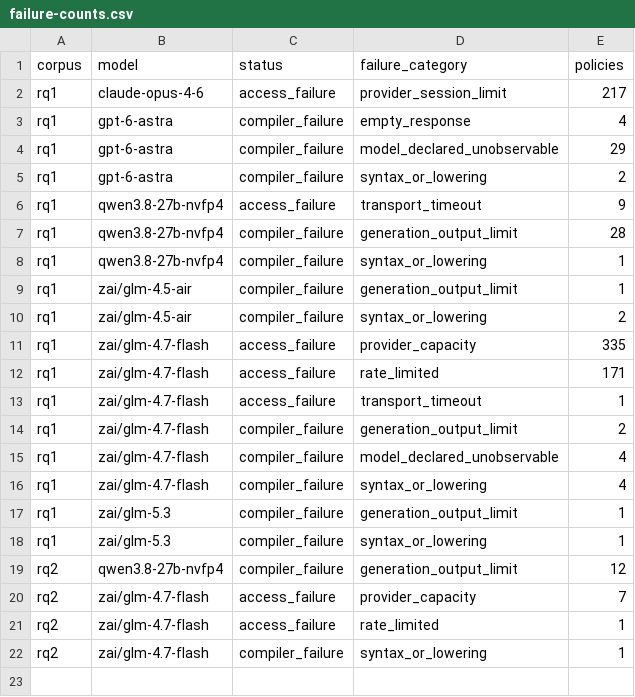
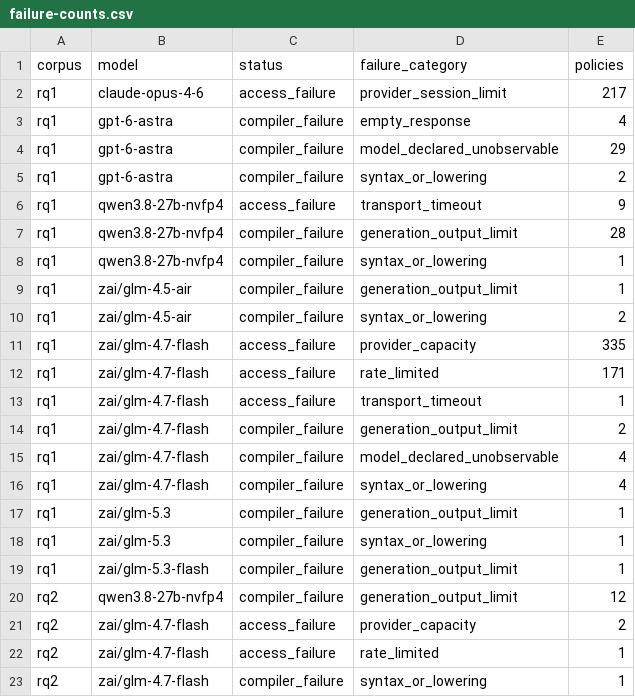
Before and after one commit to eunomia-bpf/ActPlane, a CSV file: docs/empirical-study/translation-models/failure-counts.csv, drawn as a sheet.

```diff
--- a/docs/empirical-study/translation-models/failure-counts.csv
+++ b/docs/empirical-study/translation-models/failure-counts.csv
@@ -18,4 +18,5 @@ rq1,zai/glm-5.3,compiler_failure,generation_output_limit,1
 rq1,zai/glm-5.3,compiler_failure,syntax_or_lowering,1
+rq1,zai/glm-5.3-flash,compiler_failure,generation_output_limit,1
 rq2,qwen3.8-27b-nvfp4,compiler_failure,generation_output_limit,12
-rq2,zai/glm-4.7-flash,access_failure,provider_capacity,7
+rq2,zai/glm-4.7-flash,access_failure,provider_capacity,2
 rq2,zai/glm-4.7-flash,access_failure,rate_limited,1
```
Also changed, not shown: docs/empirical-study/translation-models/failures.csv, docs/empirical-study/translation-models/summary.csv, 7 other files.
